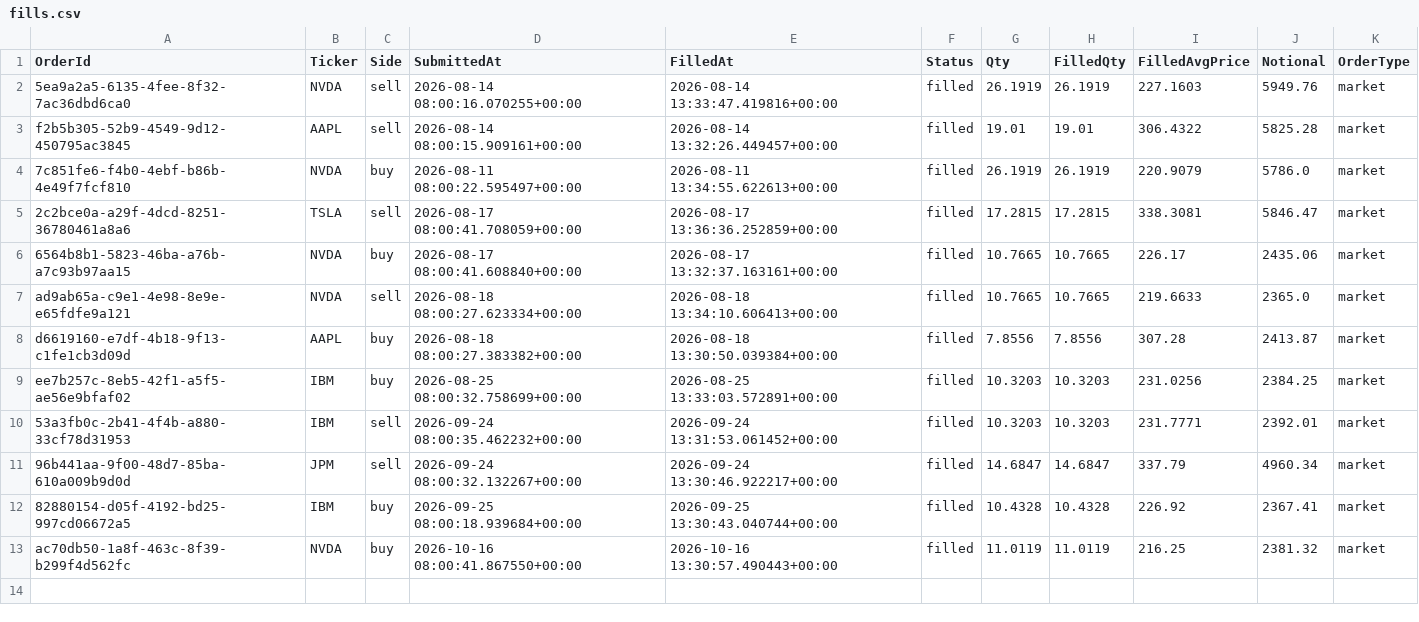
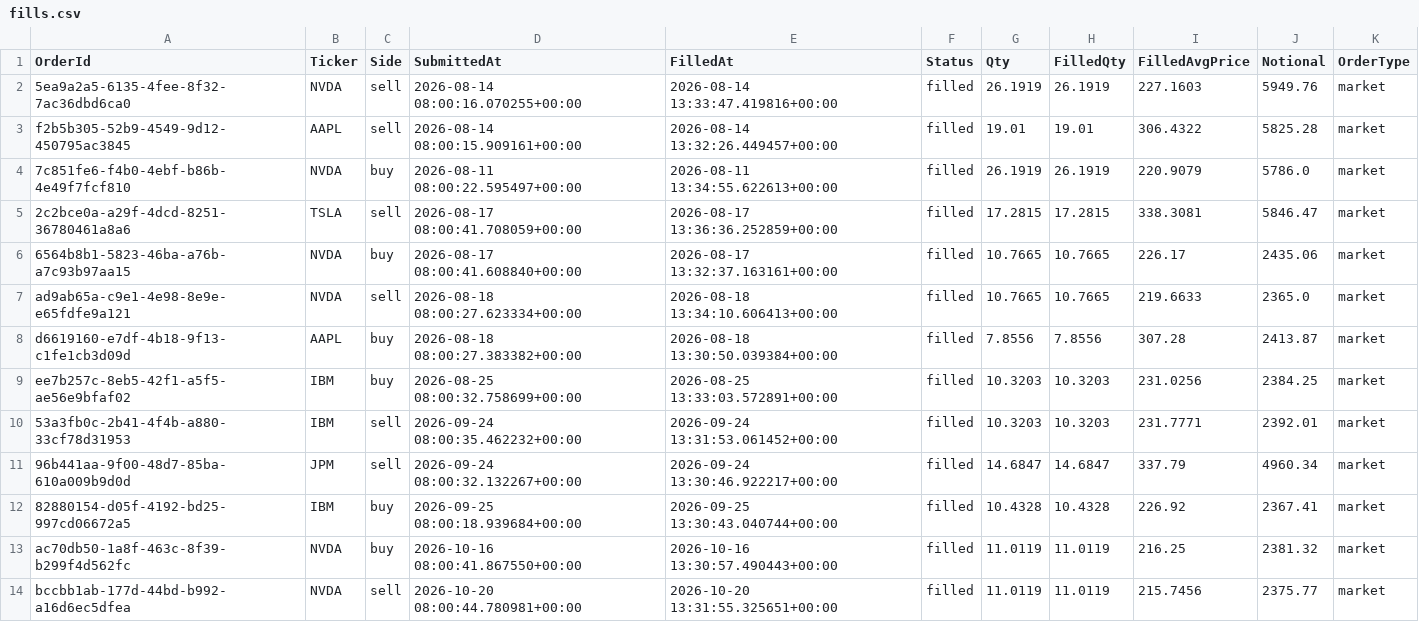
Before and after one commit to titan-trials/REQuantara, a CSV file: results/fills.csv, drawn as a sheet; the diff names each change by its address in the sheet, - before the commit and + after, or states it on an @@ line.

```diff
--- a/results/fills.csv
+++ b/results/fills.csv
+row 14: bccbb1ab-177d-44bd-b992-a16d6ec5dfea | NVDA | sell | 2026-10-20 08:00:44.780981+00:00 | 2026-10-20 13:31:55.325651+00:00 | filled | 11.0119 | 11.0119 | 215.7456 | 2375.77 | market
```
Also changed, not shown: results/equity_log.csv, results/paper_trading_log.csv, 2 other files.
